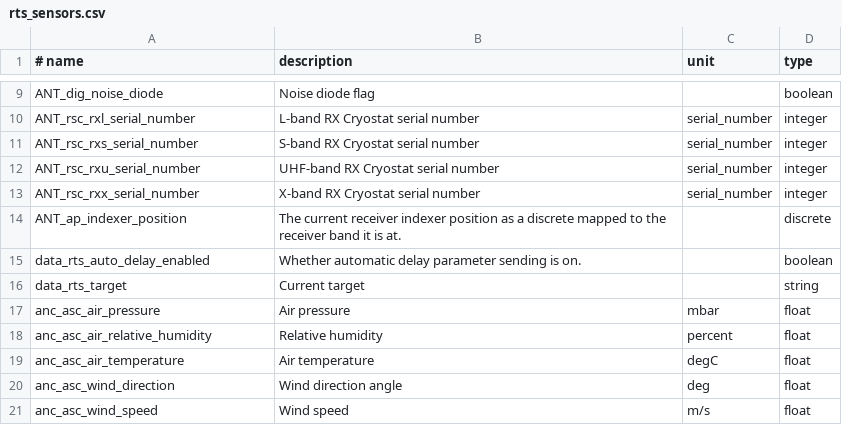
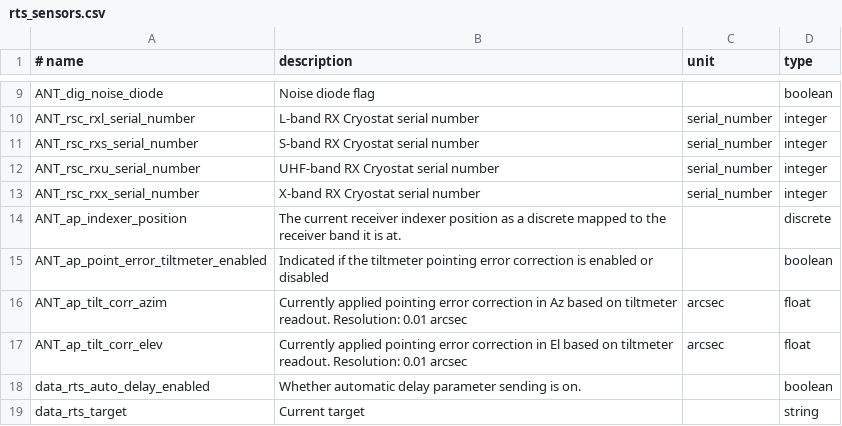
Before and after one commit to ska-sa/katsdpingest, a CSV file: katsdpingest/conf/rts_sensors.csv, drawn as a sheet; only a part is shown, gaps mark what is left out; the shorter side is filled out with more unchanged rows.

Commit message:
Add basic tilt sensors
These sensors are useful to know when fitting a pointing model to the data.
There might be more tilt sensors to store in future (param-an0 and param-aw0
springs to mind, but these are not currently implemented in the RTS AP).

The file format version can remain at 3.1 as this commit is part of the same PR.

This addresses JIRA ticket MRTS-262.

```diff
--- a/katsdpingest/conf/rts_sensors.csv
+++ b/katsdpingest/conf/rts_sensors.csv
@@ -14,2 +14,5 @@ ANT_rsc_rxx_serial_number, X-band RX Cryostat serial number, serial_number, inte
 ANT_ap_indexer_position, The current receiver indexer position as a discrete mapped to the receiver band it is at., , discrete
+ANT_ap_point_error_tiltmeter_enabled, Indicated if the tiltmeter pointing error correction is enabled or disabled, , boolean
+ANT_ap_tilt_corr_azim, Currently applied pointing error correction in Az based on tiltmeter readout. Resolution: 0.01 arcsec, arcsec, float
+ANT_ap_tilt_corr_elev, Currently applied pointing error correction in El based on tiltmeter readout. Resolution: 0.01 arcsec, arcsec, float
 data_rts_auto_delay_enabled, Whether automatic delay parameter sending is on., , boolean
```
